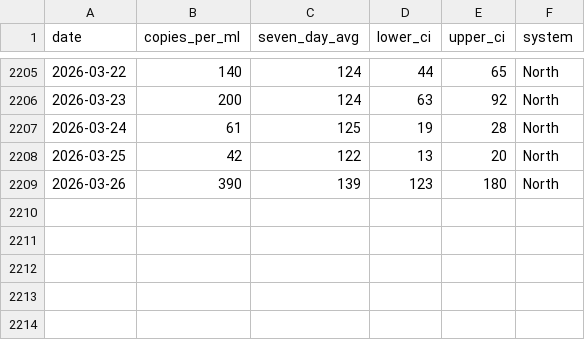
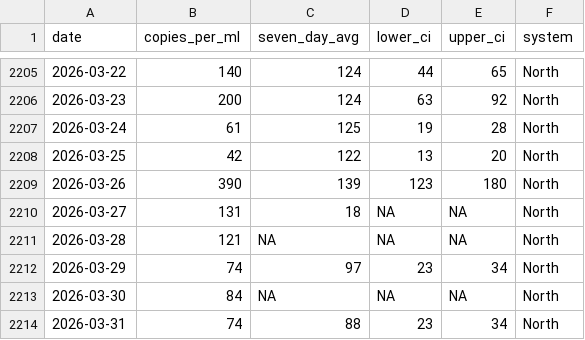
Before and after one commit to smach/biobot_mwra, a CSV file: data/processed/north_system.csv, drawn as a sheet; only a part is shown, gaps mark what is left out; the diff names each change by its address in the sheet, - before the commit and + after, or states it on an @@ line.

```diff
--- a/data/processed/north_system.csv
+++ b/data/processed/north_system.csv
+row 2210: 2026-03-27 | 131 | 18 | NA | NA | North
+row 2211: 2026-03-28 | 121 | NA | NA | NA | North
+row 2212: 2026-03-29 | 74 | 97 | 23 | 34 | North
+row 2213: 2026-03-30 | 84 | NA | NA | NA | North
+row 2214: 2026-03-31 | 74 | 88 | 23 | 34 | North
```
Also changed, not shown: data/processed/combined_data.csv, data/processed/south_system.csv, 5 other files.
